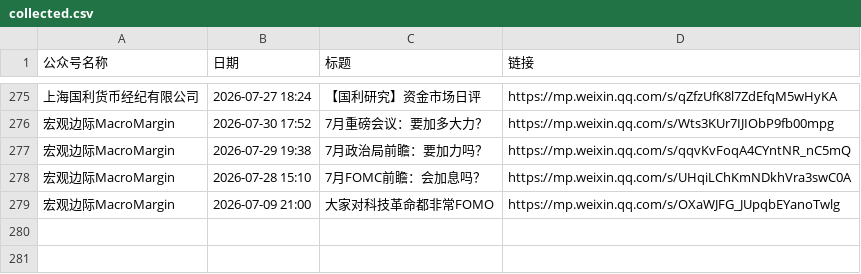
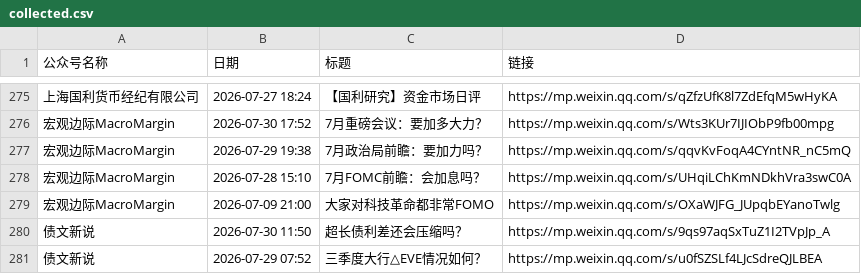
Before and after one commit to hong2301/wechat-article-collector, a CSV file: config/collected.csv, drawn as a sheet; only a part is shown, gaps mark what is left out; the diff names each change by its address in the sheet, - before the commit and + after, or states it on an @@ line.

```diff
--- a/config/collected.csv
+++ b/config/collected.csv
+row 280: 债文新说 | 2026-07-30 11:50 | 超长债利差还会压缩吗？ | https://mp.weixin.qq.com/s/9qs97aqSxTuZ1I2TVpJp_A
+row 281: 债文新说 | 2026-07-29 07:52 | 三季度大行△EVE情况如何？ | https://mp.weixin.qq.com/s/u0fSZSLf4LJcSdreQJLBEA
```
Also changed, not shown: config/input.csv, 1 other file.
